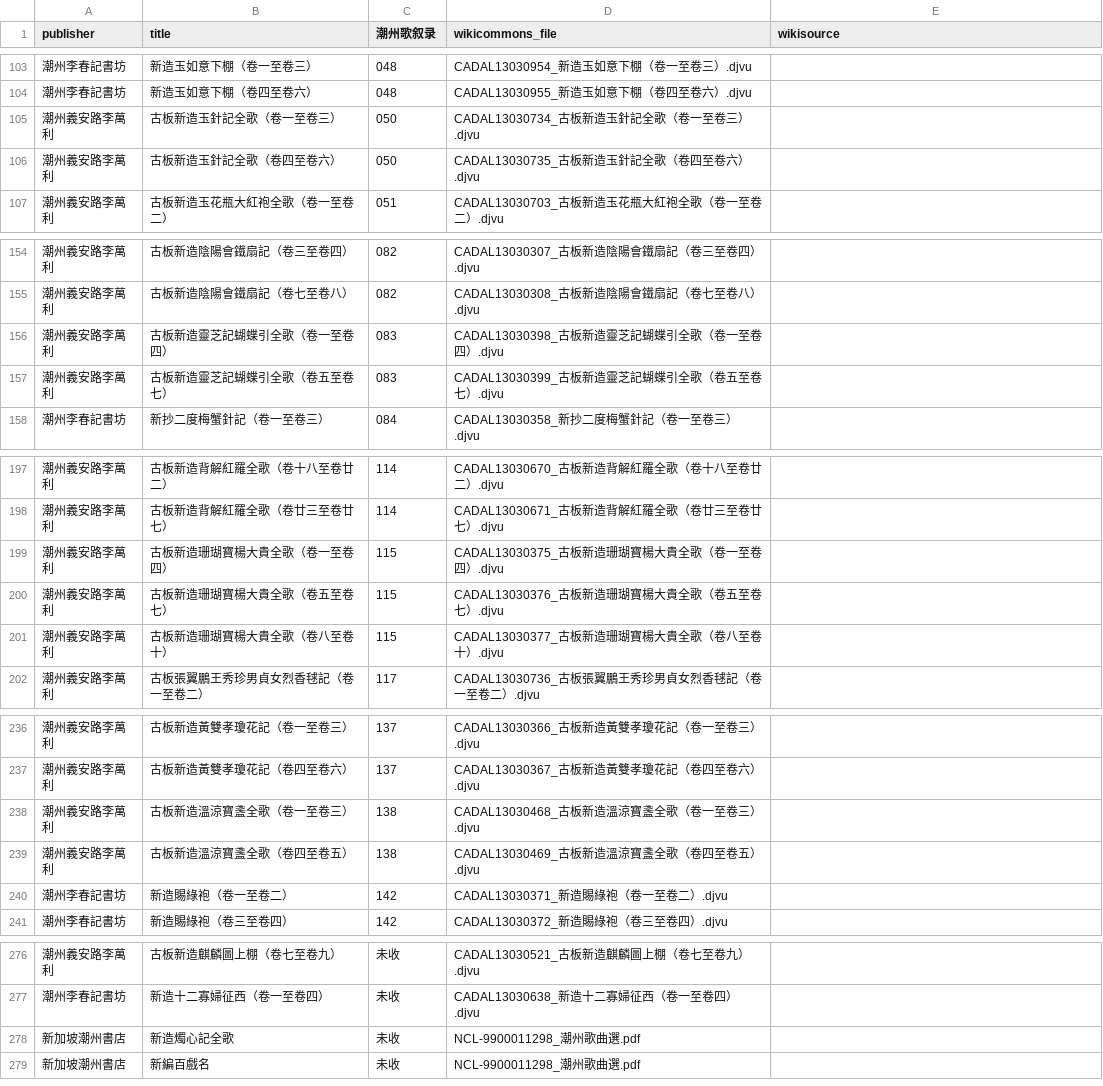
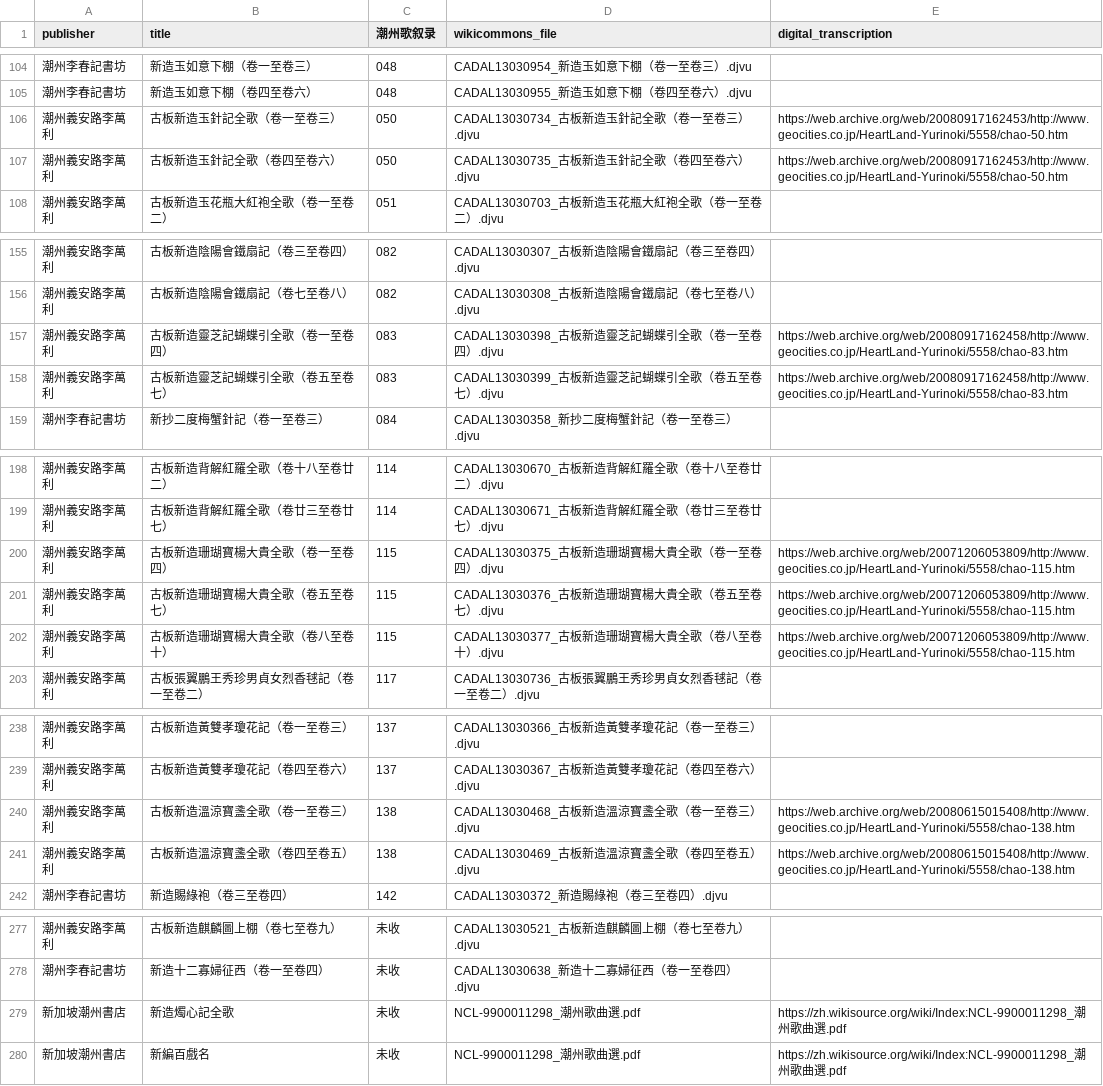
Before and after one commit to learn-teochew/tc-songbooks, a TSV file: teochew-songbooks.tsv, drawn as a sheet; only a part is shown, gaps mark what is left out; the diff covers the shown part only.

Commit message:
Link to transcriptions by 王順隆

```diff
--- a/teochew-songbooks.tsv
+++ b/teochew-songbooks.tsv
@@ -1 +1 @@
-publisher	title	潮州歌叙录	wikicommons_file	wikisource
+publisher	title	潮州歌叙录	wikicommons_file	digital_transcription
@@ -104,4 +105,4 @@ publisher	title	潮州歌叙录	wikicommons_file	wikisource
 潮州李春記書坊	新造玉如意下棚（卷四至卷六）	048	CADAL13030955_新造玉如意下棚（卷四至卷六）.djvu	
-潮州義安路李萬利	古板新造玉針記全歌（卷一至卷三）	050	CADAL13030734_古板新造玉針記全歌（卷一至卷三）.djvu	
-潮州義安路李萬利	古板新造玉針記全歌（卷四至卷六）	050	CADAL13030735_古板新造玉針記全歌（卷四至卷六）.djvu	
+潮州義安路李萬利	古板新造玉針記全歌（卷一至卷三）	050	CADAL13030734_古板新造玉針記全歌（卷一至卷三）.djvu	https://web.archive.org/web/20080917162453/http://www.geocities.co.jp/HeartLand-Yurinoki/5558/chao-50.htm
+潮州義安路李萬利	古板新造玉針記全歌（卷四至卷六）	050	CADAL13030735_古板新造玉針記全歌（卷四至卷六）.djvu	https://web.archive.org/web/20080917162453/http://www.geocities.co.jp/HeartLand-Yurinoki/5558/chao-50.htm
 潮州義安路李萬利	古板新造玉花瓶大紅袍全歌（卷一至卷二）	051	CADAL13030703_古板新造玉花瓶大紅袍全歌（卷一至卷二）.djvu	
@@ -155,4 +156,4 @@ publisher	title	潮州歌叙录	wikicommons_file	wikisource
 潮州義安路李萬利	古板新造陰陽會鐵扇記（卷七至卷八）	082	CADAL13030308_古板新造陰陽會鐵扇記（卷七至卷八）.djvu	
-潮州義安路李萬利	古板新造靈芝記蝴蝶引全歌（卷一至卷四）	083	CADAL13030398_古板新造靈芝記蝴蝶引全歌（卷一至卷四）.djvu	
-潮州義安路李萬利	古板新造靈芝記蝴蝶引全歌（卷五至卷七）	083	CADAL13030399_古板新造靈芝記蝴蝶引全歌（卷五至卷七）.djvu	
+潮州義安路李萬利	古板新造靈芝記蝴蝶引全歌（卷一至卷四）	083	CADAL13030398_古板新造靈芝記蝴蝶引全歌（卷一至卷四）.djvu	https://web.archive.org/web/20080917162458/http://www.geocities.co.jp/HeartLand-Yurinoki/5558/chao-83.htm
+潮州義安路李萬利	古板新造靈芝記蝴蝶引全歌（卷五至卷七）	083	CADAL13030399_古板新造靈芝記蝴蝶引全歌（卷五至卷七）.djvu	https://web.archive.org/web/20080917162458/http://www.geocities.co.jp/HeartLand-Yurinoki/5558/chao-83.htm
 潮州李春記書坊	新抄二度梅蟹針記（卷一至卷三）	084	CADAL13030358_新抄二度梅蟹針記（卷一至卷三）.djvu	
@@ -198,5 +199,5 @@ publisher	title	潮州歌叙录	wikicommons_file	wikisource
 潮州義安路李萬利	古板新造背解紅羅全歌（卷廿三至卷廿七）	114	CADAL13030671_古板新造背解紅羅全歌（卷廿三至卷廿七）.djvu	
-潮州義安路李萬利	古板新造珊瑚寶楊大貴全歌（卷一至卷四）	115	CADAL13030375_古板新造珊瑚寶楊大貴全歌（卷一至卷四）.djvu	
-潮州義安路李萬利	古板新造珊瑚寶楊大貴全歌（卷五至卷七）	115	CADAL13030376_古板新造珊瑚寶楊大貴全歌（卷五至卷七）.djvu	
-潮州義安路李萬利	古板新造珊瑚寶楊大貴全歌（卷八至卷十）	115	CADAL13030377_古板新造珊瑚寶楊大貴全歌（卷八至卷十）.djvu	
+潮州義安路李萬利	古板新造珊瑚寶楊大貴全歌（卷一至卷四）	115	CADAL13030375_古板新造珊瑚寶楊大貴全歌（卷一至卷四）.djvu	https://web.archive.org/web/20071206053809/http://www.geocities.co.jp/HeartLand-Yurinoki/5558/chao-115.htm
+潮州義安路李萬利	古板新造珊瑚寶楊大貴全歌（卷五至卷七）	115	CADAL13030376_古板新造珊瑚寶楊大貴全歌（卷五至卷七）.djvu	https://web.archive.org/web/20071206053809/http://www.geocities.co.jp/HeartLand-Yurinoki/5558/chao-115.htm
+潮州義安路李萬利	古板新造珊瑚寶楊大貴全歌（卷八至卷十）	115	CADAL13030377_古板新造珊瑚寶楊大貴全歌（卷八至卷十）.djvu	https://web.archive.org/web/20071206053809/http://www.geocities.co.jp/HeartLand-Yurinoki/5558/chao-115.htm
 潮州義安路李萬利	古板張翼鵬王秀珍男貞女烈香毬記（卷一至卷二）	117	CADAL13030736_古板張翼鵬王秀珍男貞女烈香毬記（卷一至卷二）.djvu	
@@ -237,5 +239,4 @@ publisher	title	潮州歌叙录	wikicommons_file	wikisource
 潮州義安路李萬利	古板新造黃雙孝瓊花記（卷四至卷六）	137	CADAL13030367_古板新造黃雙孝瓊花記（卷四至卷六）.djvu	
-潮州義安路李萬利	古板新造溫涼寶盞全歌（卷一至卷三）	138	CADAL13030468_古板新造溫涼寶盞全歌（卷一至卷三）.djvu	
-潮州義安路李萬利	古板新造溫涼寶盞全歌（卷四至卷五）	138	CADAL13030469_古板新造溫涼寶盞全歌（卷四至卷五）.djvu	
-潮州李春記書坊	新造賜綠袍（卷一至卷二）	142	CADAL13030371_新造賜綠袍（卷一至卷二）.djvu	
+潮州義安路李萬利	古板新造溫涼寶盞全歌（卷一至卷三）	138	CADAL13030468_古板新造溫涼寶盞全歌（卷一至卷三）.djvu	https://web.archive.org/web/20080615015408/http://www.geocities.co.jp/HeartLand-Yurinoki/5558/chao-138.htm
+潮州義安路李萬利	古板新造溫涼寶盞全歌（卷四至卷五）	138	CADAL13030469_古板新造溫涼寶盞全歌（卷四至卷五）.djvu	https://web.archive.org/web/20080615015408/http://www.geocities.co.jp/HeartLand-Yurinoki/5558/chao-138.htm
 潮州李春記書坊	新造賜綠袍（卷三至卷四）	142	CADAL13030372_新造賜綠袍（卷三至卷四）.djvu	
@@ -277,3 +278,3 @@ publisher	title	潮州歌叙录	wikicommons_file	wikisource
 潮州李春記書坊	新造十二寡婦征西（卷一至卷四）	未收	CADAL13030638_新造十二寡婦征西（卷一至卷四）.djvu	
-新加坡潮州書店	新造燭心記全歌	未收	NCL-9900011298_潮州歌曲選.pdf	
-新加坡潮州書店	新編百戲名	未收	NCL-9900011298_潮州歌曲選.pdf	
+新加坡潮州書店	新造燭心記全歌	未收	NCL-9900011298_潮州歌曲選.pdf	https://zh.wikisource.org/wiki/Index:NCL-9900011298_潮州歌曲選.pdf
+新加坡潮州書店	新編百戲名	未收	NCL-9900011298_潮州歌曲選.pdf	https://zh.wikisource.org/wiki/Index:NCL-9900011298_潮州歌曲選.pdf
```
Also changed, not shown: 1 added row and 18 edited cells elsewhere in this file, 1 other file.
